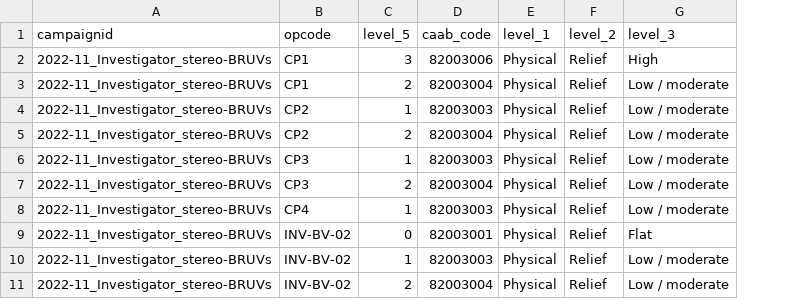
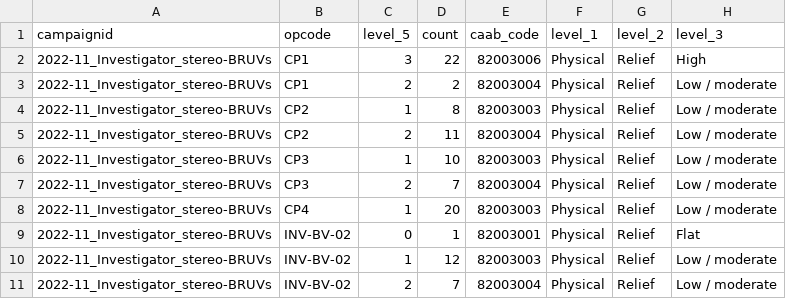
Before and after one commit to UWA-Marine-Ecology-Group-syntheses/formatting-transectmeasure-habitat, a CSV file: data/to upload/2022-11_Investigator_stereo-BRUVs_benthos-relief.csv, drawn as a sheet; only a part is shown; the diff names each change by its address in the sheet, - before the commit and + after, or states it on an @@ line.

```diff
--- a/data/to upload/2022-11_Investigator_stereo-BRUVs_benthos-relief.csv
+++ b/data/to upload/2022-11_Investigator_stereo-BRUVs_benthos-relief.csv
+column D (count), rows 2-11: 22 | 2 | 8 | 11 | 10 | 7 | 20 | 1 | 12 | 7
```
Also changed, not shown: data/to upload/2022-11_Investigator_stereo-BRUVs_benthos-count.csv, 8 other files.
